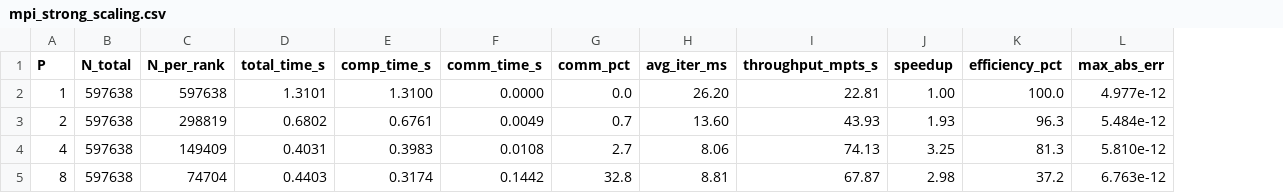
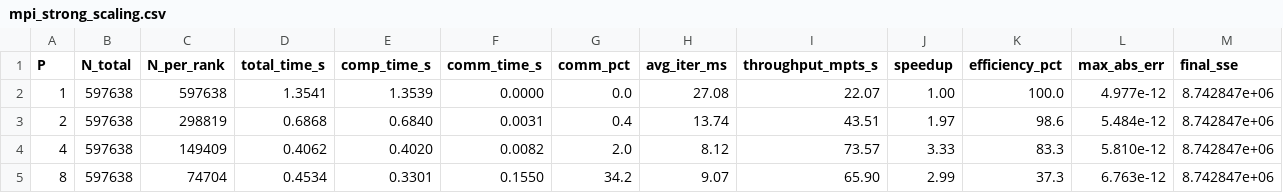
Before and after one commit to Nithillen/dsa5208-project3-scalable-kmeans, a CSV file: results/mpi_strong_scaling.csv, drawn as a sheet; the diff names each change by its address in the sheet, - before the commit and + after, or states it on an @@ line.

```diff
--- a/results/mpi_strong_scaling.csv
+++ b/results/mpi_strong_scaling.csv
+column M (final_sse), rows 2-5: all 8.742847e+06
-D2 (total_time_s): 1.3101
+D2 (total_time_s): 1.3541
-E2 (comp_time_s): 1.3100
+E2 (comp_time_s): 1.3539
-H2 (avg_iter_ms): 26.20
+H2 (avg_iter_ms): 27.08
-I2 (throughput_mpts_s): 22.81
+I2 (throughput_mpts_s): 22.07
-D3 (total_time_s): 0.6802
+D3 (total_time_s): 0.6868
-E3 (comp_time_s): 0.6761
+E3 (comp_time_s): 0.6840
-F3 (comm_time_s): 0.0049
+F3 (comm_time_s): 0.0031
-G3 (comm_pct): 0.7
+G3 (comm_pct): 0.4
-H3 (avg_iter_ms): 13.60
+H3 (avg_iter_ms): 13.74
-I3 (throughput_mpts_s): 43.93
+I3 (throughput_mpts_s): 43.51
-J3 (speedup): 1.93
+J3 (speedup): 1.97
-K3 (efficiency_pct): 96.3
+K3 (efficiency_pct): 98.6
-D4 (total_time_s): 0.4031
+D4 (total_time_s): 0.4062
-E4 (comp_time_s): 0.3983
+E4 (comp_time_s): 0.4020
-F4 (comm_time_s): 0.0108
+F4 (comm_time_s): 0.0082
-G4 (comm_pct): 2.7
+G4 (comm_pct): 2.0
-H4 (avg_iter_ms): 8.06
+H4 (avg_iter_ms): 8.12
-I4 (throughput_mpts_s): 74.13
+I4 (throughput_mpts_s): 73.57
-J4 (speedup): 3.25
+J4 (speedup): 3.33
-K4 (efficiency_pct): 81.3
+K4 (efficiency_pct): 83.3
-D5 (total_time_s): 0.4403
+D5 (total_time_s): 0.4534
-E5 (comp_time_s): 0.3174
+E5 (comp_time_s): 0.3301
-F5 (comm_time_s): 0.1442
+F5 (comm_time_s): 0.1550
-G5 (comm_pct): 32.8
+G5 (comm_pct): 34.2
-H5 (avg_iter_ms): 8.81
+H5 (avg_iter_ms): 9.07
-I5 (throughput_mpts_s): 67.87
+I5 (throughput_mpts_s): 65.90
-J5 (speedup): 2.98
+J5 (speedup): 2.99
-K5 (efficiency_pct): 37.2
+K5 (efficiency_pct): 37.3
```
Also changed, not shown: results/gpu_benchmark.csv, results/hybrid_mpi_omp_grid.csv, 31 other files.
